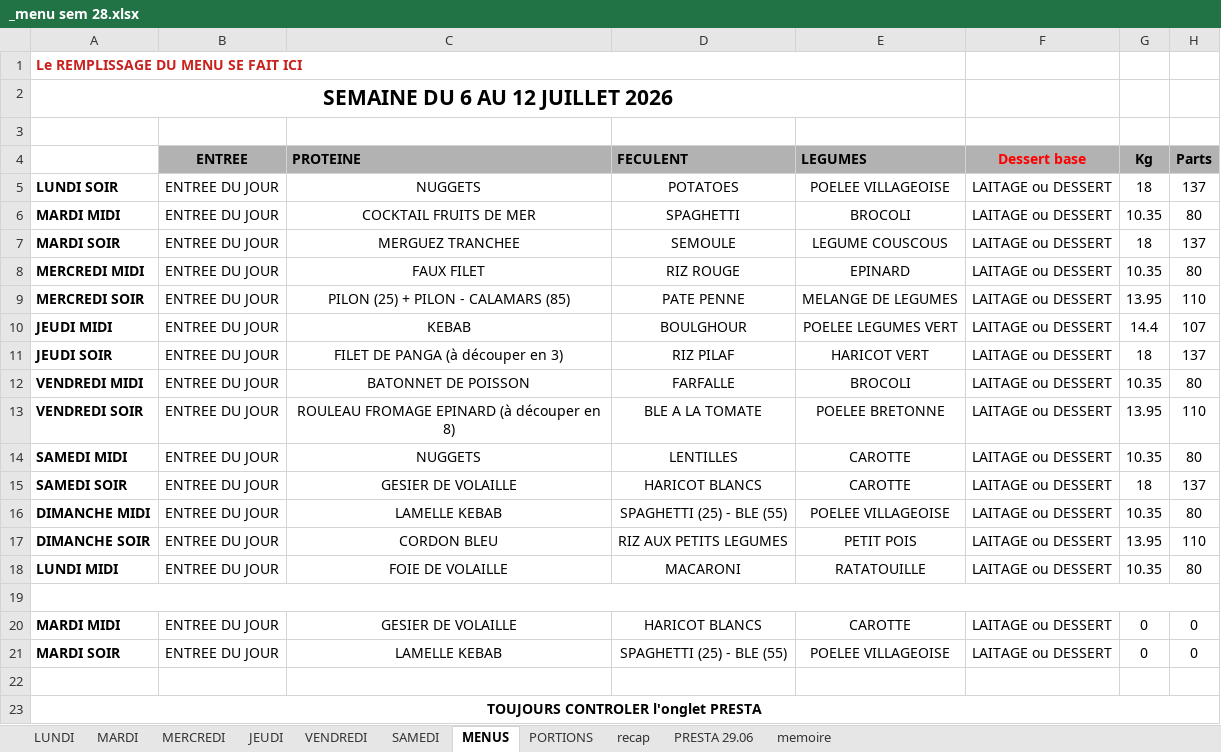
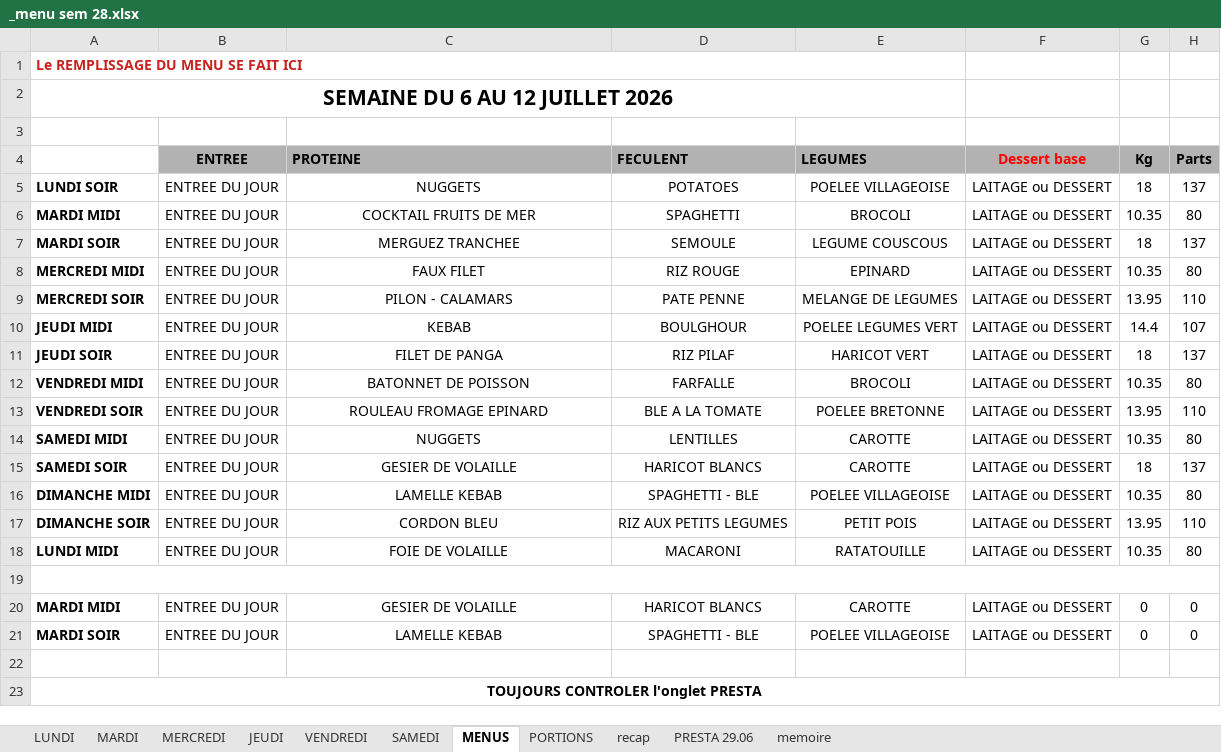
Before and after one commit to DineJ/IA_Asolidr, an Excel workbook: data/raw/2026/_menu sem 28.xlsx, sheet MENUS, drawn as a sheet; only a part is shown; values as stored, in another font and other column widths than the file's, no borders; the diff names each change by its address in the sheet, - before the commit and + after, or states it on an @@ line.

```diff
--- a/data/raw/2026/_menu sem 28.xlsx (sheet MENUS)
+++ b/data/raw/2026/_menu sem 28.xlsx (sheet MENUS)
-C9 (PROTEINE): PILON (25) + PILON - CALAMARS (85)
+C9 (PROTEINE): PILON - CALAMARS
-C11 (PROTEINE): FILET DE PANGA (à découper en 3)
+C11 (PROTEINE): FILET DE PANGA
-C13 (PROTEINE): ROULEAU FROMAGE EPINARD (à découper en 8)
+C13 (PROTEINE): ROULEAU FROMAGE EPINARD
-D16 (FECULENT): SPAGHETTI (25) - BLE (55)
+D16 (FECULENT): SPAGHETTI - BLE
-D21 (FECULENT): SPAGHETTI (25) - BLE (55)
+D21 (FECULENT): SPAGHETTI - BLE
```
Also changed, not shown: sheet JEUDI, sheet MARDI, sheet SAMEDI, sheet VENDREDI, charts or pictures, data/raw/2026/_menu sem 31.xlsx, data/raw/2026/_menu sem 37.xlsx, 11 other files.
